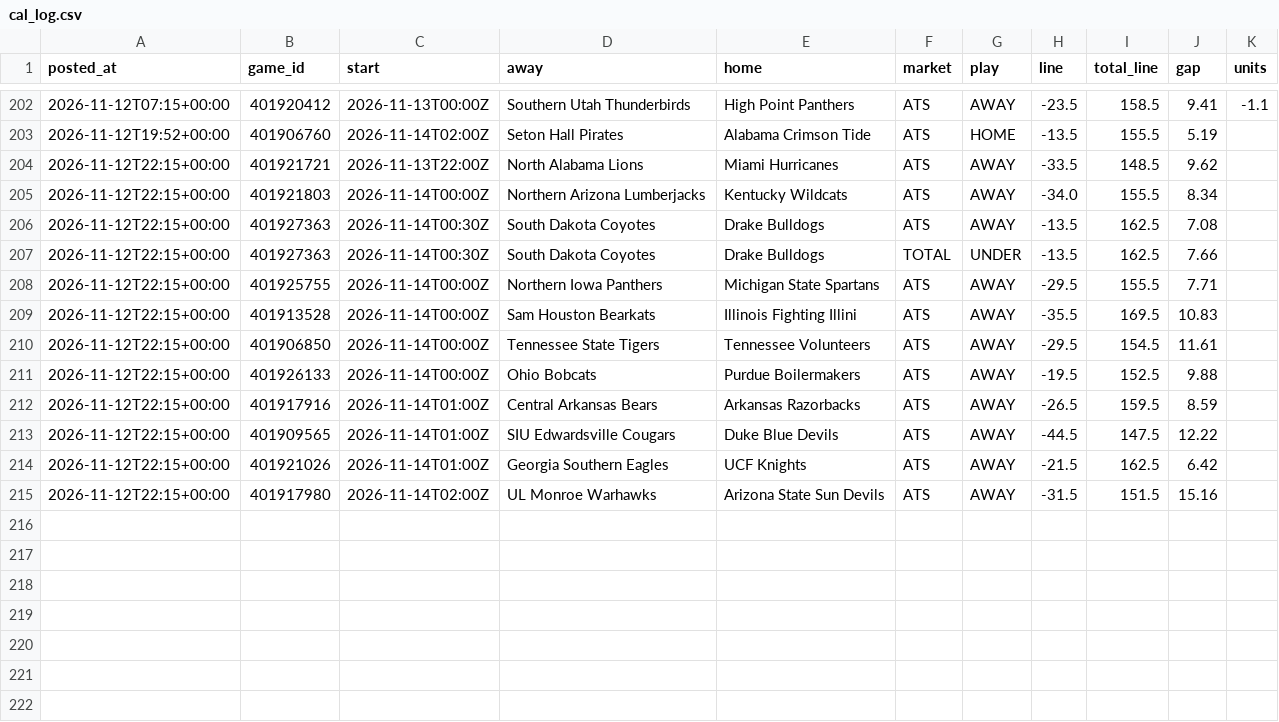
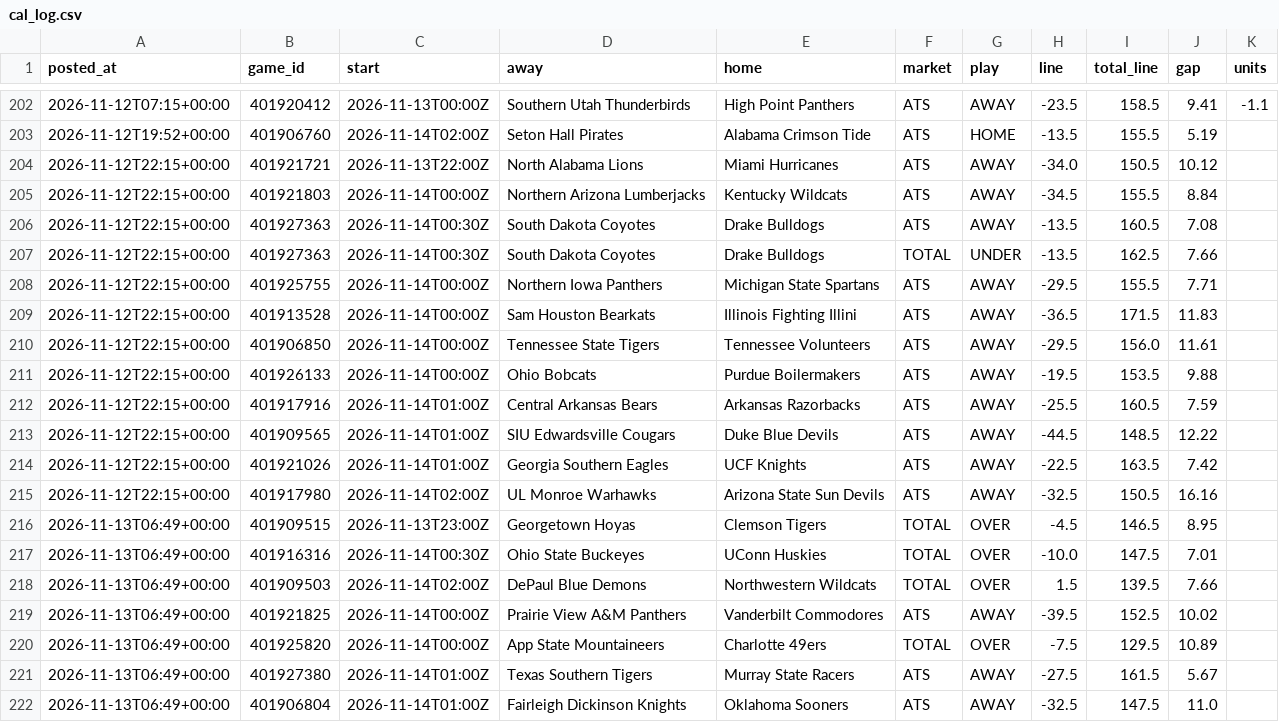
Before and after one commit to patjennings96-ctrl/ncaab-edge-board, a CSV file: data/history/cal_log.csv, drawn as a sheet; only a part is shown, gaps mark what is left out.

```diff
--- a/data/history/cal_log.csv
+++ b/data/history/cal_log.csv
@@ -203,13 +203,20 @@ posted_at,game_id,start,away,home,market,play,line,total_line,gap,units
 2026-11-12T19:52+00:00,401906760,2026-11-14T02:00Z,Seton Hall Pirates,Alabama Crimson Tide,ATS,HOME,-13.5,155.5,5.19,
-2026-11-12T22:15+00:00,401921721,2026-11-13T22:00Z,North Alabama Lions,Miami Hurricanes,ATS,AWAY,-33.5,148.5,9.62,
-2026-11-12T22:15+00:00,401921803,2026-11-14T00:00Z,Northern Arizona Lumberjacks,Kentucky Wildcats,ATS,AWAY,-34.0,155.5,8.34,
-2026-11-12T22:15+00:00,401927363,2026-11-14T00:30Z,South Dakota Coyotes,Drake Bulldogs,ATS,AWAY,-13.5,162.5,7.08,
+2026-11-12T22:15+00:00,401921721,2026-11-13T22:00Z,North Alabama Lions,Miami Hurricanes,ATS,AWAY,-34.0,150.5,10.12,
+2026-11-12T22:15+00:00,401921803,2026-11-14T00:00Z,Northern Arizona Lumberjacks,Kentucky Wildcats,ATS,AWAY,-34.5,155.5,8.84,
+2026-11-12T22:15+00:00,401927363,2026-11-14T00:30Z,South Dakota Coyotes,Drake Bulldogs,ATS,AWAY,-13.5,160.5,7.08,
 2026-11-12T22:15+00:00,401927363,2026-11-14T00:30Z,South Dakota Coyotes,Drake Bulldogs,TOTAL,UNDER,-13.5,162.5,7.66,
 2026-11-12T22:15+00:00,401925755,2026-11-14T00:00Z,Northern Iowa Panthers,Michigan State Spartans,ATS,AWAY,-29.5,155.5,7.71,
-2026-11-12T22:15+00:00,401913528,2026-11-14T00:00Z,Sam Houston Bearkats,Illinois Fighting Illini,ATS,AWAY,-35.5,169.5,10.83,
-2026-11-12T22:15+00:00,401906850,2026-11-14T00:00Z,Tennessee State Tigers,Tennessee Volunteers,ATS,AWAY,-29.5,154.5,11.61,
-2026-11-12T22:15+00:00,401926133,2026-11-14T00:00Z,Ohio Bobcats,Purdue Boilermakers,ATS,AWAY,-19.5,152.5,9.88,
-2026-11-12T22:15+00:00,401917916,2026-11-14T01:00Z,Central Arkansas Bears,Arkansas Razorbacks,ATS,AWAY,-26.5,159.5,8.59,
-2026-11-12T22:15+00:00,401909565,2026-11-14T01:00Z,SIU Edwardsville Cougars,Duke Blue Devils,ATS,AWAY,-44.5,147.5,12.22,
-2026-11-12T22:15+00:00,401921026,2026-11-14T01:00Z,Georgia Southern Eagles,UCF Knights,ATS,AWAY,-21.5,162.5,6.42,
-2026-11-12T22:15+00:00,401917980,2026-11-14T02:00Z,UL Monroe Warhawks,Arizona State Sun Devils,ATS,AWAY,-31.5,151.5,15.16,
+2026-11-12T22:15+00:00,401913528,2026-11-14T00:00Z,Sam Houston Bearkats,Illinois Fighting Illini,ATS,AWAY,-36.5,171.5,11.83,
+2026-11-12T22:15+00:00,401906850,2026-11-14T00:00Z,Tennessee State Tigers,Tennessee Volunteers,ATS,AWAY,-29.5,156.0,11.61,
+2026-11-12T22:15+00:00,401926133,2026-11-14T00:00Z,Ohio Bobcats,Purdue Boilermakers,ATS,AWAY,-19.5,153.5,9.88,
+2026-11-12T22:15+00:00,401917916,2026-11-14T01:00Z,Central Arkansas Bears,Arkansas Razorbacks,ATS,AWAY,-25.5,160.5,7.59,
+2026-11-12T22:15+00:00,401909565,2026-11-14T01:00Z,SIU Edwardsville Cougars,Duke Blue Devils,ATS,AWAY,-44.5,148.5,12.22,
+2026-11-12T22:15+00:00,401921026,2026-11-14T01:00Z,Georgia Southern Eagles,UCF Knights,ATS,AWAY,-22.5,163.5,7.42,
+2026-11-12T22:15+00:00,401917980,2026-11-14T02:00Z,UL Monroe Warhawks,Arizona State Sun Devils,ATS,AWAY,-32.5,150.5,16.16,
+2026-11-13T06:49+00:00,401909515,2026-11-13T23:00Z,Georgetown Hoyas,Clemson Tigers,TOTAL,OVER,-4.5,146.5,8.95,
+2026-11-13T06:49+00:00,401916316,2026-11-14T00:30Z,Ohio State Buckeyes,UConn Huskies,TOTAL,OVER,-10.0,147.5,7.01,
+2026-11-13T06:49+00:00,401909503,2026-11-14T02:00Z,DePaul Blue Demons,Northwestern Wildcats,TOTAL,OVER,1.5,139.5,7.66,
+2026-11-13T06:49+00:00,401921825,2026-11-14T00:00Z,Prairie View A&M Panthers,Vanderbilt Commodores,ATS,AWAY,-39.5,152.5,10.02,
+2026-11-13T06:49+00:00,401925820,2026-11-14T00:00Z,App State Mountaineers,Charlotte 49ers,TOTAL,OVER,-7.5,129.5,10.89,
+2026-11-13T06:49+00:00,401927380,2026-11-14T01:00Z,Texas Southern Tigers,Murray State Racers,ATS,AWAY,-27.5,161.5,5.67,
+2026-11-13T06:49+00:00,401906804,2026-11-14T01:00Z,Fairleigh Dickinson Knights,Oklahoma Sooners,ATS,AWAY,-32.5,147.5,11.0,
```
Also changed, not shown: data/games/2027.csv, data/history/card_log.csv, 8 other files.
